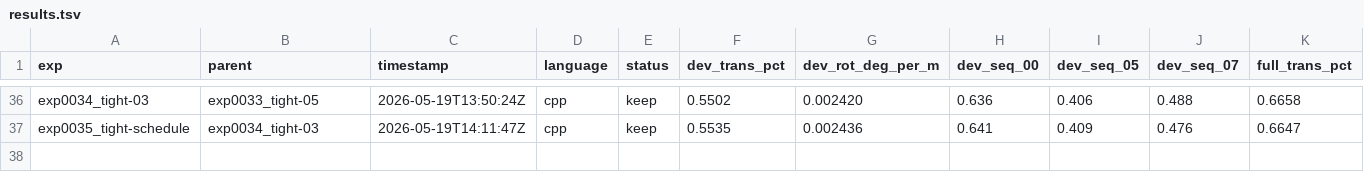
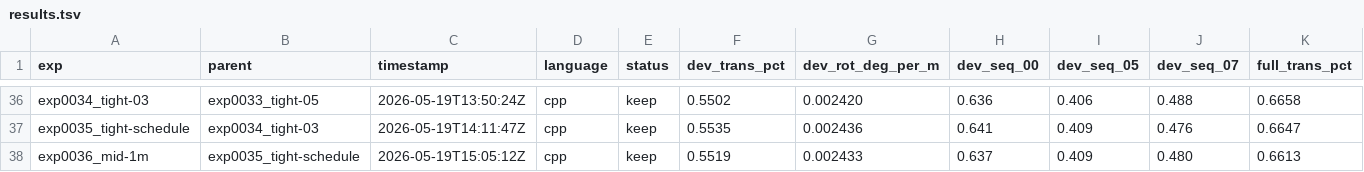
Before and after one commit to pglira/autoslam, a TSV file: results.tsv, drawn as a sheet; only a part is shown, gaps mark what is left out; rows hold the shown columns only; the diff names each change by its address in the sheet, - before the commit and + after, or states it on an @@ line.

Commit message:
exp0036_mid-1m: dev=0.55 full=0.6613% marginal NEW BEST (-0.003)
MAX_DIST_MID 0.7 -> 1.0m. Marginal AGG improvement but the
hypothesized seq 01 recovery didn't materialize: 0.941 -> 0.936
(only -0.005, not the ~0.15 expected toward exp0033's 0.787).

Inference: the seq 01 regression in schedule experiments isn't from
iter-1 gate width, it's from iter 2+ at 0.3m. Highway frames have
post-warmup residuals in 0.3-0.5m range; 0.3m gate drops them.

Sweep for seq 01 across recent experiments:
  exp0032 (fixed 0.7m):     0.815
  exp0033 (fixed 0.5m):     0.787  <- best
  exp0034 (fixed 0.3m):     0.984
  exp0035 (sched 0.7/0.3):  0.941
  exp0036 (sched 1.0/0.3):  0.936

Confirms: iter 2+ is the binding constraint, not iter 1.

Next: motion-aware tight gate (like the existing motion-aware trim).
Use 0.5m for fast-motion frames (|prev_delta|>2m), 0.3m for slow.
This keeps the 09/10 wins from 0.3m while letting 01 use 0.5m.

```diff
--- a/results.tsv
+++ b/results.tsv
+row 38: exp0036_mid-1m | exp0035_tight-schedule | 2026-05-19T15:05:12Z | cpp | keep | 0.5519 | 0.002433 | 0.637 | 0.409 | 0.480 | 0.6613
```
Also changed, not shown: 5 other files.
